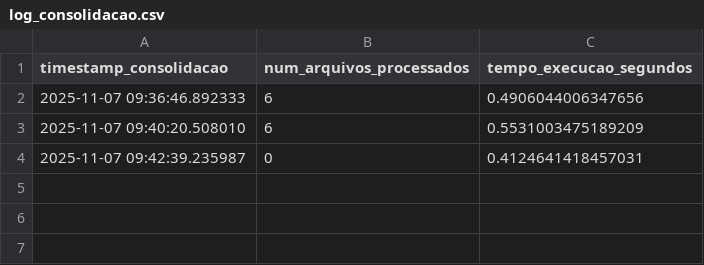
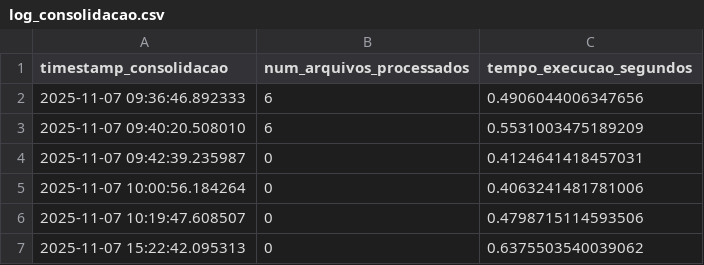
Before and after one commit to Ken-Japa/Inspect_Opportunity, a CSV file: data/log_consolidacao.csv, drawn as a sheet; the diff names each change by its address in the sheet, - before the commit and + after, or states it on an @@ line.

```diff
--- a/data/log_consolidacao.csv
+++ b/data/log_consolidacao.csv
+row 5: 2025-11-07 10:00:56.184264 | 0 | 0.4063241481781006
+row 6: 2025-11-07 10:19:47.608507 | 0 | 0.4798715114593506
+row 7: 2025-11-07 15:22:42.095313 | 0 | 0.6375503540039062
```
Also changed, not shown: data/historico_scrapers.csv, input/nichos.csv, 24 other files.
